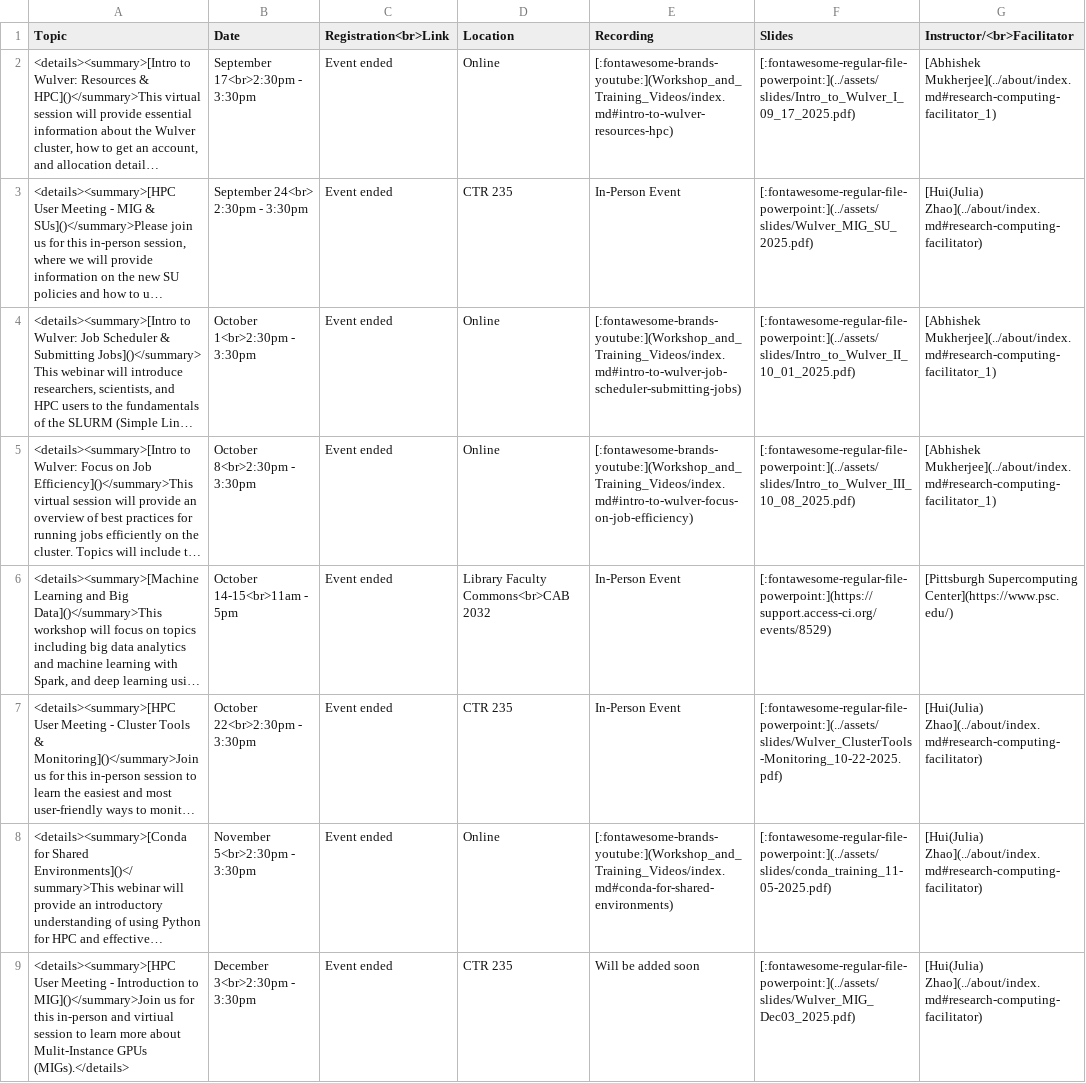
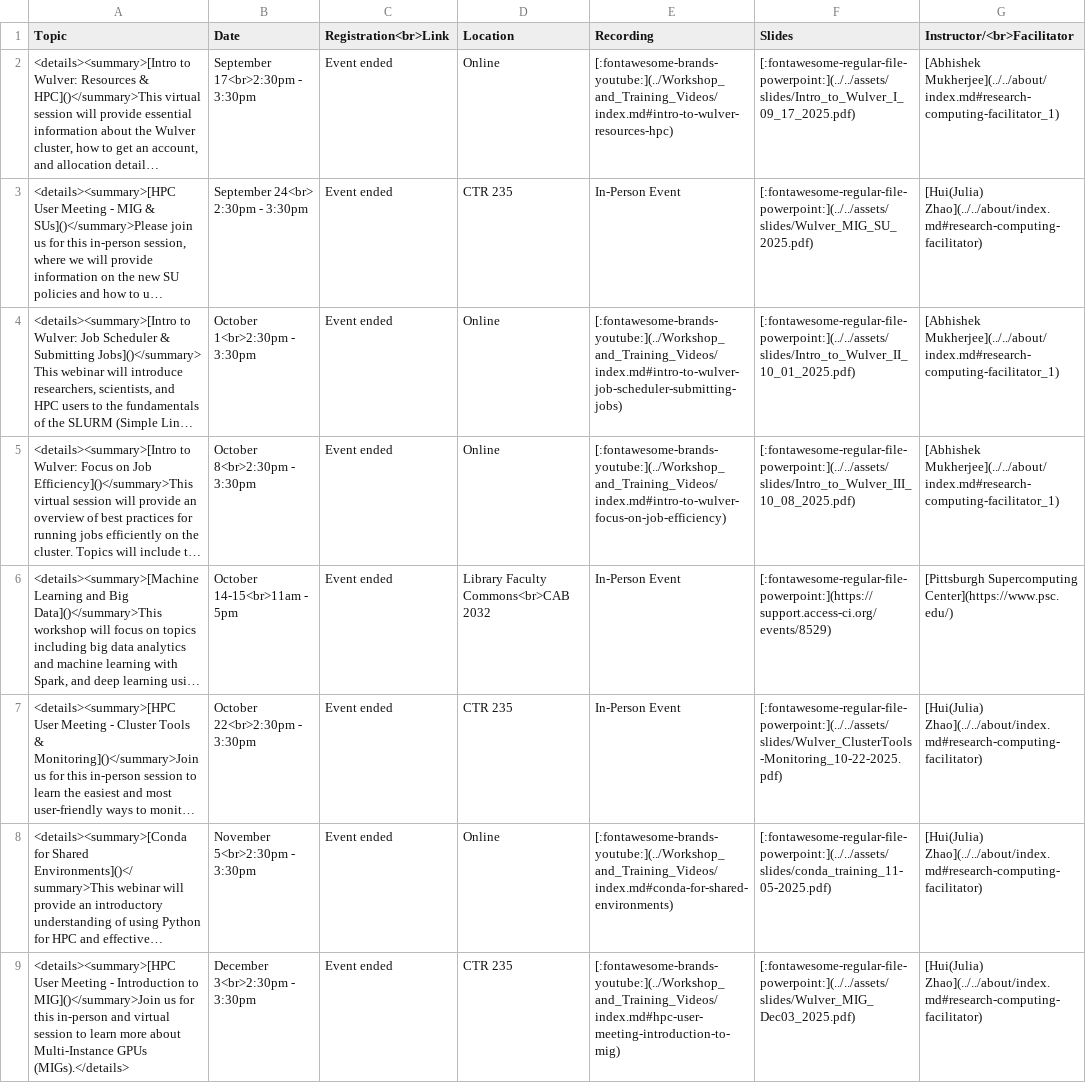
Before and after one commit to arcs-njit-edu/Docs, a CSV file: docs/assets/tables/trainings/2025_fall.csv, drawn as a sheet; long unchanged cells end in …; the diff names each change by its address in the sheet, - before the commit and + after, or states it on an @@ line.

Commit message:
Updated links

```diff
--- a/docs/assets/tables/trainings/2025_fall.csv
+++ b/docs/assets/tables/trainings/2025_fall.csv
-E2 (Recording): [:fontawesome-brands-youtube:](Workshop_and_Training_Videos/index.md#intro-to-wulver-resources-hpc)
+E2 (Recording): [:fontawesome-brands-youtube:](../Workshop_and_Training_Videos/index.md#intro-to-wulver-resources-hpc)
-F2 (Slides): [:fontawesome-regular-file-powerpoint:](../assets/slides/Intro_to_Wulver_I_09_17_2025.pdf)
+F2 (Slides): [:fontawesome-regular-file-powerpoint:](../../assets/slides/Intro_to_Wulver_I_09_17_2025.pdf)
-G2 (Instructor/<br>Facilitator): [Abhishek Mukherjee](../about/index.md#research-computing-facilitator_1)
+G2 (Instructor/<br>Facilitator): [Abhishek Mukherjee](../../about/index.md#research-computing-facilitator_1)
-F3 (Slides): [:fontawesome-regular-file-powerpoint:](../assets/slides/Wulver_MIG_SU_2025.pdf)
+F3 (Slides): [:fontawesome-regular-file-powerpoint:](../../assets/slides/Wulver_MIG_SU_2025.pdf)
-G3 (Instructor/<br>Facilitator): [Hui(Julia) Zhao](../about/index.md#research-computing-facilitator)
+G3 (Instructor/<br>Facilitator): [Hui(Julia) Zhao](../../about/index.md#research-computing-facilitator)
-E4 (Recording): [:fontawesome-brands-youtube:](Workshop_and_Training_Videos/index.md#intro-to-wulver-job-scheduler-submitting-jobs)
+E4 (Recording): [:fontawesome-brands-youtube:](../Workshop_and_Training_Videos/index.md#intro-to-wulver-job-scheduler-submitting-jobs)
-F4 (Slides): [:fontawesome-regular-file-powerpoint:](../assets/slides/Intro_to_Wulver_II_10_01_2025.pdf)
+F4 (Slides): [:fontawesome-regular-file-powerpoint:](../../assets/slides/Intro_to_Wulver_II_10_01_2025.pdf)
-G4:G5 (Instructor/<br>Facilitator): [Abhishek Mukherjee](../about/index.md#research-computing-facilitator_1)
+G4:G5 (Instructor/<br>Facilitator): [Abhishek Mukherjee](../../about/index.md#research-computing-facilitator_1)
-E5 (Recording): [:fontawesome-brands-youtube:](Workshop_and_Training_Videos/index.md#intro-to-wulver-focus-on-job-efficiency)
+E5 (Recording): [:fontawesome-brands-youtube:](../Workshop_and_Training_Videos/index.md#intro-to-wulver-focus-on-job-efficiency)
-F5 (Slides): [:fontawesome-regular-file-powerpoint:](../assets/slides/Intro_to_Wulver_III_10_08_2025.pdf)
+F5 (Slides): [:fontawesome-regular-file-powerpoint:](../../assets/slides/Intro_to_Wulver_III_10_08_2025.pdf)
-F7 (Slides): [:fontawesome-regular-file-powerpoint:](../assets/slides/Wulver_ClusterTools-Monitoring_10-22-2025.pdf)
+F7 (Slides): [:fontawesome-regular-file-powerpoint:](../../assets/slides/Wulver_ClusterTools-Monitoring_10-22-2025.pdf)
-G7:G9 (Instructor/<br>Facilitator): [Hui(Julia) Zhao](../about/index.md#research-computing-facilitator)
+G7:G9 (Instructor/<br>Facilitator): [Hui(Julia) Zhao](../../about/index.md#research-computing-facilitator)
-E8 (Recording): [:fontawesome-brands-youtube:](Workshop_and_Training_Videos/index.md#conda-for-shared-environments)
+E8 (Recording): [:fontawesome-brands-youtube:](../Workshop_and_Training_Videos/index.md#conda-for-shared-environments)
-F8 (Slides): [:fontawesome-regular-file-powerpoint:](../assets/slides/conda_training_11-05-2025.pdf)
+F8 (Slides): [:fontawesome-regular-file-powerpoint:](../../assets/slides/conda_training_11-05-2025.pdf)
-A9 (Topic): …in-person and virtiual session to learn more about Mulit-Instance GPUs (MIGs).</details>
+A9 (Topic): …in-person and virtual session to learn more about Multi-Instance GPUs (MIGs).</details>
-E9 (Recording): Will be added soon
+E9 (Recording): [:fontawesome-brands-youtube:](../Workshop_and_Training_Videos/index.md#hpc-user-meeting-introduction-to-mig)
-F9 (Slides): [:fontawesome-regular-file-powerpoint:](../assets/slides/Wulver_MIG_Dec03_2025.pdf)
+F9 (Slides): [:fontawesome-regular-file-powerpoint:](../../assets/slides/Wulver_MIG_Dec03_2025.pdf)
```
Also changed, not shown: 1 other file.
